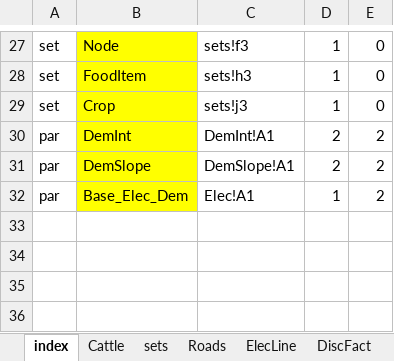
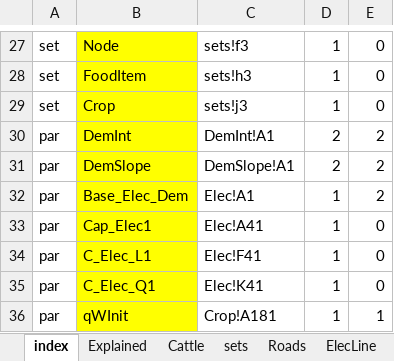
Before and after one commit to ssriram1992/Food, an Excel workbook: NewModel/Data/DataXL.xlsm, sheet index, drawn as a sheet; only a part is shown, gaps mark what is left out; values as stored, in another font and other column widths than the file's, no borders; the diff names each change by its address in the sheet, - before the commit and + after, or states it on an @@ line.

```diff
--- a/NewModel/Data/DataXL.xlsm (sheet index)
+++ b/NewModel/Data/DataXL.xlsm (sheet index)
+sheet tab: Explained
+row 33: par | Cap_Elec1 | Elec!A41 | 1 | 0
+row 34: par | C_Elec_L1 | Elec!F41 | 1 | 0
+row 35: par | C_Elec_Q1 | Elec!K41 | 1 | 0
+row 36: par | qWInit | Crop!A181 | 1 | 1
```
Also changed, not shown: sheet DemSlope, sheet DemInt, sheet Crop, sheet aFAO, sheet Roads, sheet Elec, 3 more sheets, formulas that keep their value, 10 other files.
